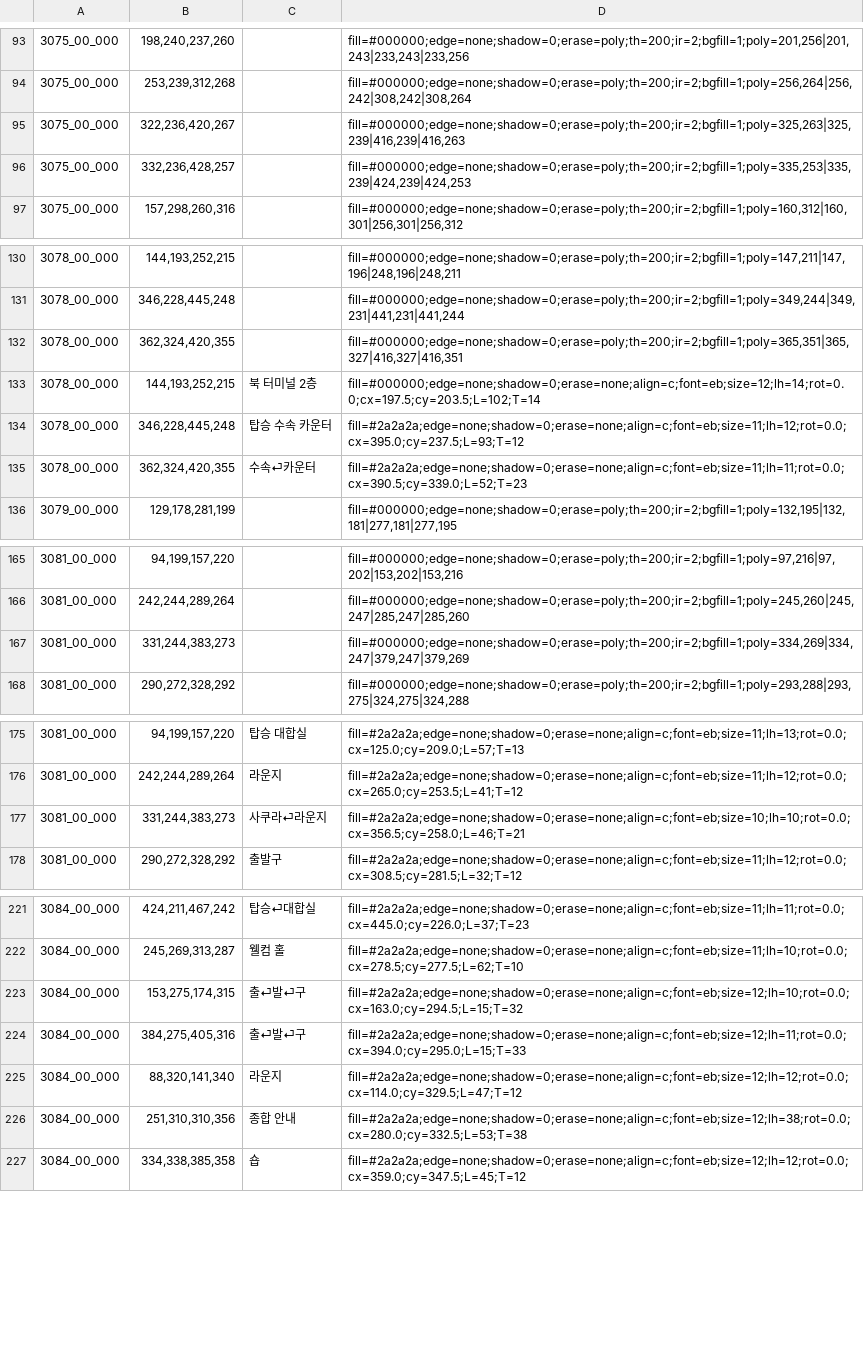
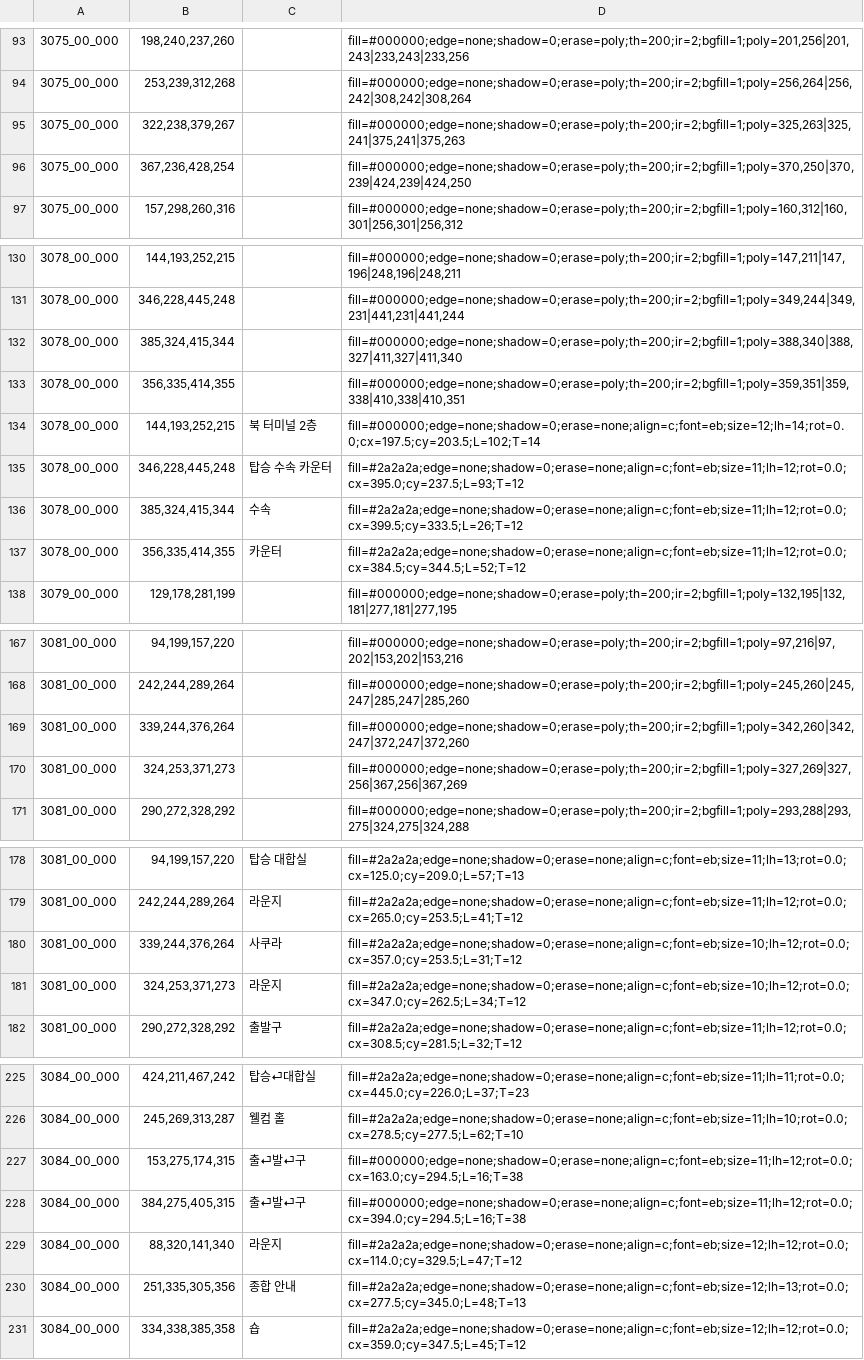
Before and after one commit to hospi0/jetdego2-kr-patch, a TSV file: work/gfx/gfx_shoplabel.tsv, drawn as a sheet; only a part is shown, gaps mark what is left out; the diff covers the shown part only.

```diff
--- a/work/gfx/gfx_shoplabel.tsv
+++ b/work/gfx/gfx_shoplabel.tsv
@@ -94,4 +94,4 @@
 3075_00_000	253,239,312,268		fill=#000000;edge=none;shadow=0;erase=poly;th=200;ir=2;bgfill=1;poly=256,264|256,242|308,242|308,264
-3075_00_000	322,236,420,267		fill=#000000;edge=none;shadow=0;erase=poly;th=200;ir=2;bgfill=1;poly=325,263|325,239|416,239|416,263
-3075_00_000	332,236,428,257		fill=#000000;edge=none;shadow=0;erase=poly;th=200;ir=2;bgfill=1;poly=335,253|335,239|424,239|424,253
+3075_00_000	322,238,379,267		fill=#000000;edge=none;shadow=0;erase=poly;th=200;ir=2;bgfill=1;poly=325,263|325,241|375,241|375,263
+3075_00_000	367,236,428,254		fill=#000000;edge=none;shadow=0;erase=poly;th=200;ir=2;bgfill=1;poly=370,250|370,239|424,239|424,250
 3075_00_000	157,298,260,316		fill=#000000;edge=none;shadow=0;erase=poly;th=200;ir=2;bgfill=1;poly=160,312|160,301|256,301|256,312
@@ -131,6 +131,8 @@
 3078_00_000	346,228,445,248		fill=#000000;edge=none;shadow=0;erase=poly;th=200;ir=2;bgfill=1;poly=349,244|349,231|441,231|441,244
-3078_00_000	362,324,420,355		fill=#000000;edge=none;shadow=0;erase=poly;th=200;ir=2;bgfill=1;poly=365,351|365,327|416,327|416,351
+3078_00_000	385,324,415,344		fill=#000000;edge=none;shadow=0;erase=poly;th=200;ir=2;bgfill=1;poly=388,340|388,327|411,327|411,340
+3078_00_000	356,335,414,355		fill=#000000;edge=none;shadow=0;erase=poly;th=200;ir=2;bgfill=1;poly=359,351|359,338|410,338|410,351
 3078_00_000	144,193,252,215	북 터미널 2층	fill=#000000;edge=none;shadow=0;erase=none;align=c;font=eb;size=12;lh=14;rot=0.0;cx=197.5;cy=203.5;L=102;T=14
 3078_00_000	346,228,445,248	탑승 수속 카운터	fill=#2a2a2a;edge=none;shadow=0;erase=none;align=c;font=eb;size=11;lh=12;rot=0.0;cx=395.0;cy=237.5;L=93;T=12
-3078_00_000	362,324,420,355	수속⏎카운터	fill=#2a2a2a;edge=none;shadow=0;erase=none;align=c;font=eb;size=11;lh=11;rot=0.0;cx=390.5;cy=339.0;L=52;T=23
+3078_00_000	385,324,415,344	수속	fill=#2a2a2a;edge=none;shadow=0;erase=none;align=c;font=eb;size=11;lh=12;rot=0.0;cx=399.5;cy=333.5;L=26;T=12
+3078_00_000	356,335,414,355	카운터	fill=#2a2a2a;edge=none;shadow=0;erase=none;align=c;font=eb;size=11;lh=12;rot=0.0;cx=384.5;cy=344.5;L=52;T=12
 3079_00_000	129,178,281,199		fill=#000000;edge=none;shadow=0;erase=poly;th=200;ir=2;bgfill=1;poly=132,195|132,181|277,181|277,195
@@ -166,3 +168,4 @@
 3081_00_000	242,244,289,264		fill=#000000;edge=none;shadow=0;erase=poly;th=200;ir=2;bgfill=1;poly=245,260|245,247|285,247|285,260
-3081_00_000	331,244,383,273		fill=#000000;edge=none;shadow=0;erase=poly;th=200;ir=2;bgfill=1;poly=334,269|334,247|379,247|379,269
+3081_00_000	339,244,376,264		fill=#000000;edge=none;shadow=0;erase=poly;th=200;ir=2;bgfill=1;poly=342,260|342,247|372,247|372,260
+3081_00_000	324,253,371,273		fill=#000000;edge=none;shadow=0;erase=poly;th=200;ir=2;bgfill=1;poly=327,269|327,256|367,256|367,269
 3081_00_000	290,272,328,292		fill=#000000;edge=none;shadow=0;erase=poly;th=200;ir=2;bgfill=1;poly=293,288|293,275|324,275|324,288
@@ -176,3 +179,4 @@
 3081_00_000	242,244,289,264	라운지	fill=#2a2a2a;edge=none;shadow=0;erase=none;align=c;font=eb;size=11;lh=12;rot=0.0;cx=265.0;cy=253.5;L=41;T=12
-3081_00_000	331,244,383,273	사쿠라⏎라운지	fill=#2a2a2a;edge=none;shadow=0;erase=none;align=c;font=eb;size=10;lh=10;rot=0.0;cx=356.5;cy=258.0;L=46;T=21
+3081_00_000	339,244,376,264	사쿠라	fill=#2a2a2a;edge=none;shadow=0;erase=none;align=c;font=eb;size=10;lh=12;rot=0.0;cx=357.0;cy=253.5;L=31;T=12
+3081_00_000	324,253,371,273	라운지	fill=#2a2a2a;edge=none;shadow=0;erase=none;align=c;font=eb;size=10;lh=12;rot=0.0;cx=347.0;cy=262.5;L=34;T=12
 3081_00_000	290,272,328,292	출발구	fill=#2a2a2a;edge=none;shadow=0;erase=none;align=c;font=eb;size=11;lh=12;rot=0.0;cx=308.5;cy=281.5;L=32;T=12
@@ -222,6 +226,6 @@
 3084_00_000	245,269,313,287	웰컴 홀	fill=#2a2a2a;edge=none;shadow=0;erase=none;align=c;font=eb;size=11;lh=10;rot=0.0;cx=278.5;cy=277.5;L=62;T=10
-3084_00_000	153,275,174,315	출⏎발⏎구	fill=#2a2a2a;edge=none;shadow=0;erase=none;align=c;font=eb;size=12;lh=10;rot=0.0;cx=163.0;cy=294.5;L=15;T=32
-3084_00_000	384,275,405,316	출⏎발⏎구	fill=#2a2a2a;edge=none;shadow=0;erase=none;align=c;font=eb;size=12;lh=11;rot=0.0;cx=394.0;cy=295.0;L=15;T=33
+3084_00_000	153,275,174,315	출⏎발⏎구	fill=#000000;edge=none;shadow=0;erase=none;align=c;font=eb;size=11;lh=12;rot=0.0;cx=163.0;cy=294.5;L=16;T=38
+3084_00_000	384,275,405,315	출⏎발⏎구	fill=#000000;edge=none;shadow=0;erase=none;align=c;font=eb;size=11;lh=12;rot=0.0;cx=394.0;cy=294.5;L=16;T=38
 3084_00_000	88,320,141,340	라운지	fill=#2a2a2a;edge=none;shadow=0;erase=none;align=c;font=eb;size=12;lh=12;rot=0.0;cx=114.0;cy=329.5;L=47;T=12
-3084_00_000	251,310,310,356	종합 안내	fill=#2a2a2a;edge=none;shadow=0;erase=none;align=c;font=eb;size=12;lh=38;rot=0.0;cx=280.0;cy=332.5;L=53;T=38
+3084_00_000	251,335,305,356	종합 안내	fill=#2a2a2a;edge=none;shadow=0;erase=none;align=c;font=eb;size=12;lh=13;rot=0.0;cx=277.5;cy=345.0;L=48;T=13
 3084_00_000	334,338,385,358	숍	fill=#2a2a2a;edge=none;shadow=0;erase=none;align=c;font=eb;size=12;lh=12;rot=0.0;cx=359.0;cy=347.5;L=45;T=12
```
Also changed, not shown: 12 edited cells elsewhere in this file, 1 other file.
